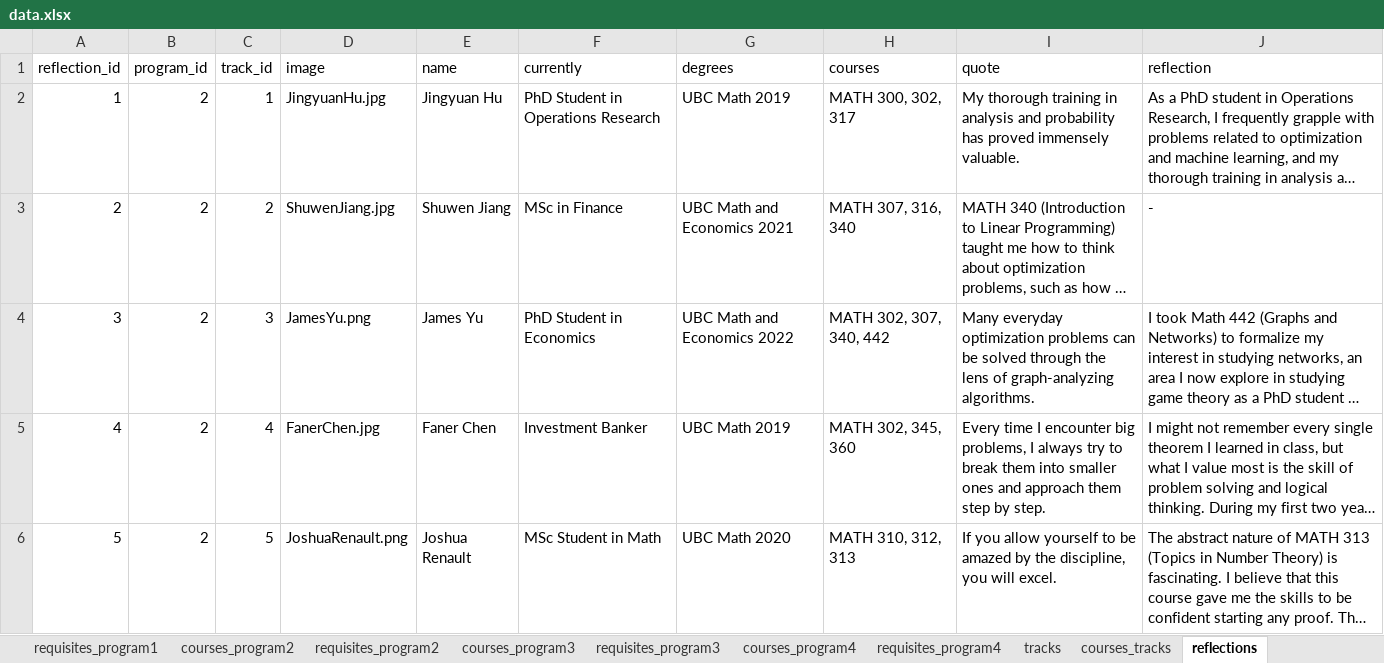
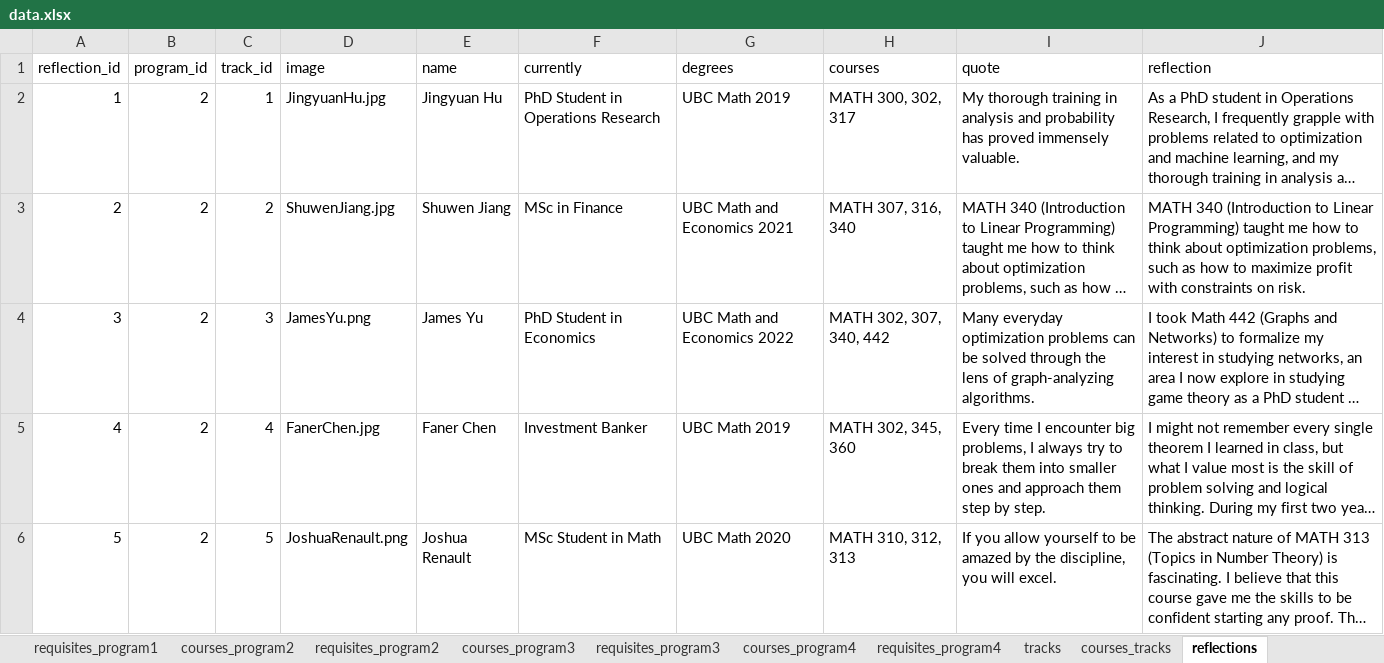
Before and after one commit to UBCMath/coursemap, an Excel workbook: data/data.xlsx, sheet reflections, drawn as a sheet; only a part is shown; long unchanged cells end in …; values as stored, in another font and other column widths than the file's, no borders; the diff names each change by its address in the sheet, - before the commit and + after, or states it on an @@ line.

```diff
--- a/data/data.xlsx (sheet reflections)
+++ b/data/data.xlsx (sheet reflections)
-J3 (reflection): -
+J3 (reflection): MATH 340 (Introduction to Linear Programming) taught me how to think about optimization problems, such as how to maximize profit with constraints on risk.
```
Also changed, not shown: sheet programs, 2 other files.
